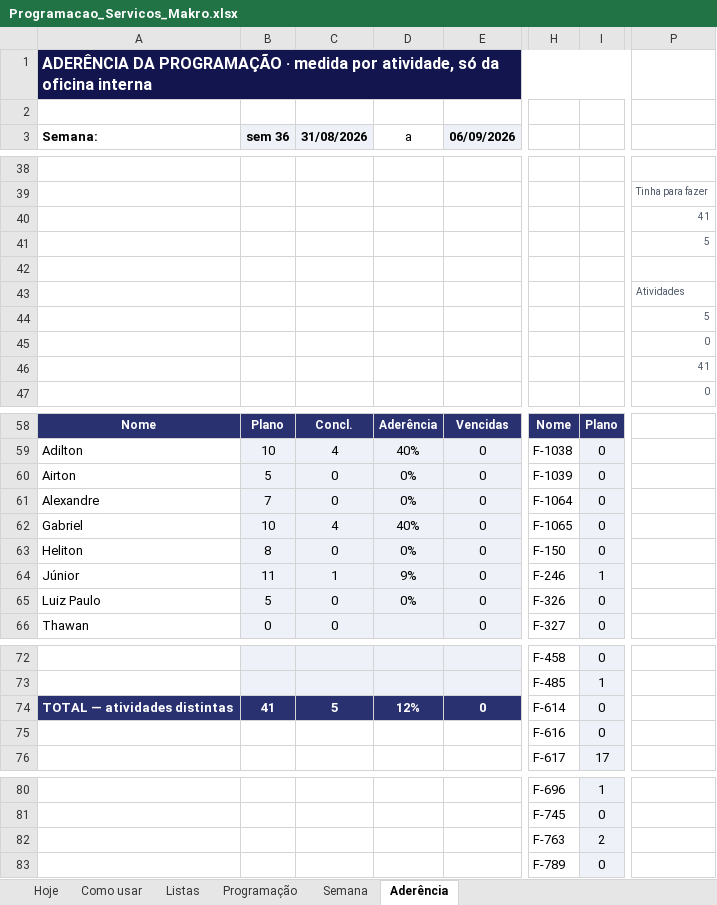
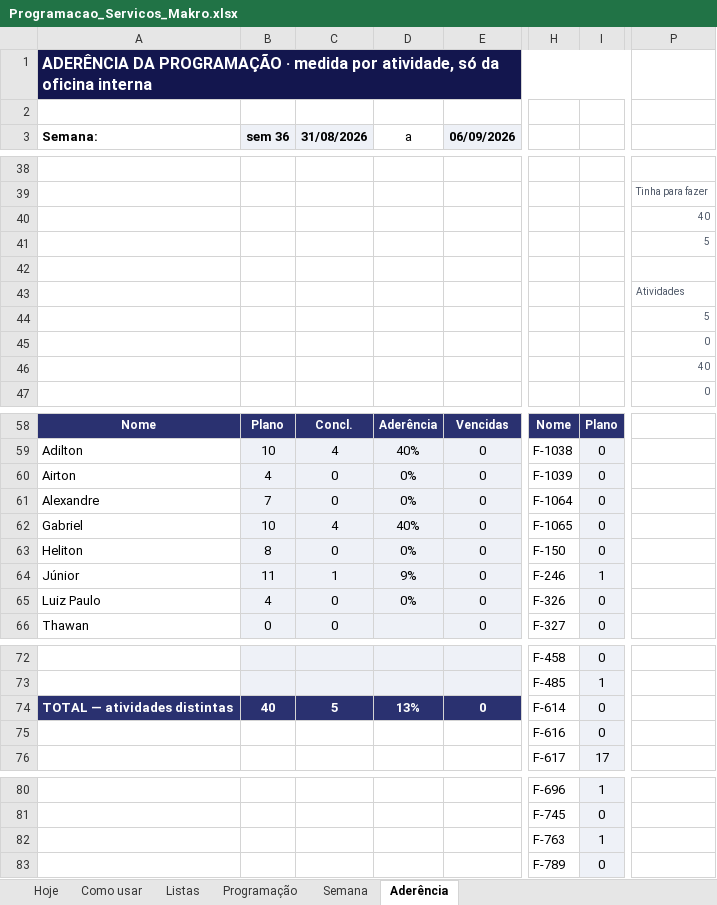
Before and after one commit to zodkaps/gestaomkt, an Excel workbook: planilha/Programacao_Servicos_Makro.xlsx, sheet Aderência, drawn as a sheet; only a part is shown, gaps mark what is left out; values as stored, in another font and other column widths than the file's, no borders; charts and pictures and conditional formats not drawn; the diff covers the shown part only; the diff names each change by its address in the sheet, - before the commit and + after, or states it on an @@ line.

```diff
--- a/planilha/Programacao_Servicos_Makro.xlsx (sheet Aderência)
+++ b/planilha/Programacao_Servicos_Makro.xlsx (sheet Aderência)
-P40: 41
+P40: 40
-P46: 41
+P46: 40
-B60 (sem 36): 5
+B60 (sem 36): 4
-B65 (sem 36): 5
+B65 (sem 36): 4
-B74 (sem 36): 41
+B74 (sem 36): 40
-D74 (a): 12%
+D74 (a): 13%
-I82: 2
+I82: 1
```
Also changed, not shown: 10 edited cells elsewhere in this sheet, sheet Programação, sheet Hoje, sheet Semana, sheet Como usar, formulas that keep their value, hidden cells, charts or pictures, 2 other files.
